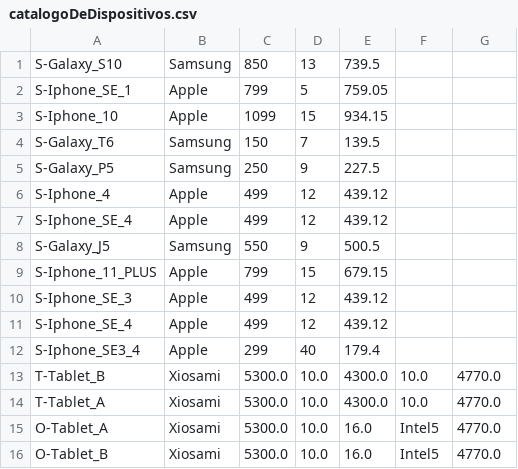
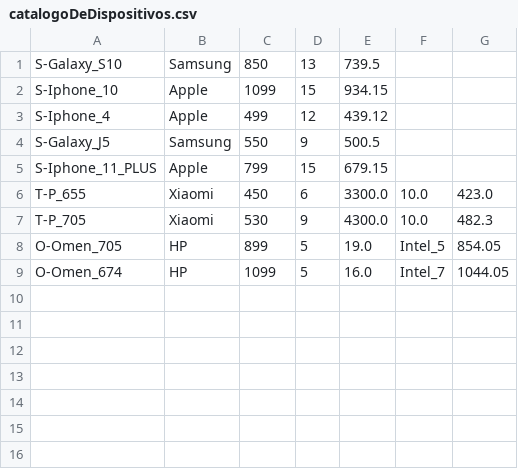
Before and after one commit to MikeRuSe/Java_2020, a CSV file: catalogoDeDispositivos.csv, drawn as a sheet; removed rows and columns are numbered as before the commit, all else as after; the diff names each change by its address in the sheet, - before the commit and + after, or states it on an @@ line.

Commit message:
Nuevo catálogo de Dispositivos

```diff
--- a/catalogoDeDispositivos.csv
+++ b/catalogoDeDispositivos.csv
-row 2: S-Iphone_SE_1 | Apple | 799 | 5 | 759.05
-row 4: S-Galaxy_T6 | Samsung | 150 | 7 | 139.5
-row 5: S-Galaxy_P5 | Samsung | 250 | 9 | 227.5
-row 7: S-Iphone_SE_4 | Apple | 499 | 12 | 439.12
-row 10: S-Iphone_SE_3 | Apple | 499 | 12 | 439.12
-row 11: S-Iphone_SE_4 | Apple | 499 | 12 | 439.12
-row 12: S-Iphone_SE3_4 | Apple | 299 | 40 | 179.4
-row 13: T-Tablet_B | Xiosami | 5300.0 | 10.0 | 4300.0 | 10.0 | 4770.0
-row 14: T-Tablet_A | Xiosami | 5300.0 | 10.0 | 4300.0 | 10.0 | 4770.0
-row 15: O-Tablet_A | Xiosami | 5300.0 | 10.0 | 16.0 | Intel5 | 4770.0
-row 16: O-Tablet_B | Xiosami | 5300.0 | 10.0 | 16.0 | Intel5 | 4770.0
+row 6: T-P_655 | Xiaomi | 450 | 6 | 3300.0 | 10.0 | 423.0
+row 7: T-P_705 | Xiaomi | 530 | 9 | 4300.0 | 10.0 | 482.3
+row 8: O-Omen_705 | HP | 899 | 5 | 19.0 | Intel_5 | 854.05
+row 9: O-Omen_674 | HP | 1099 | 5 | 16.0 | Intel_7 | 1044.05
```
Also changed, not shown: 1 other file.
